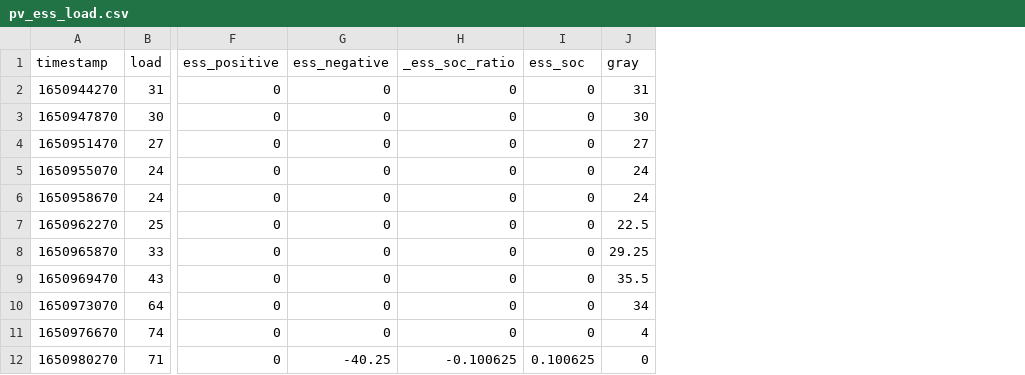
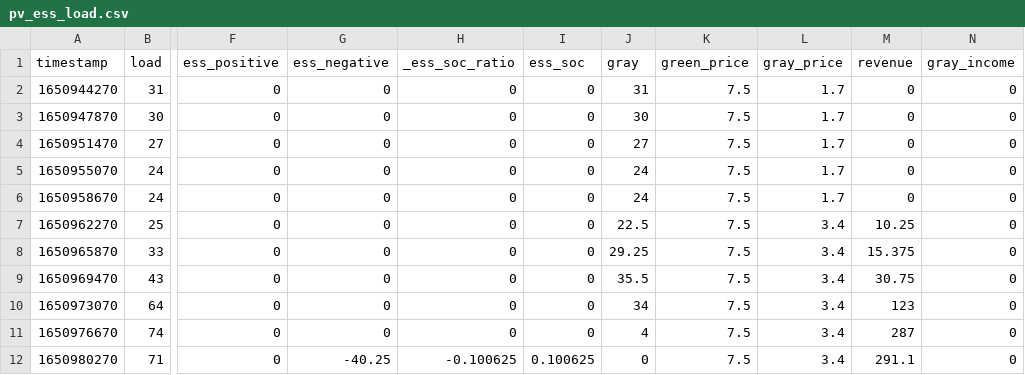
Before and after one commit to sheauhei/grafana_test, a CSV file: pv_ess_load.csv, drawn as a sheet; only a part is shown, gaps mark what is left out; the diff names each change by its address in the sheet, - before the commit and + after, or states it on an @@ line.

Commit message:
Update pv_ess_load.csv

```diff
--- a/pv_ess_load.csv
+++ b/pv_ess_load.csv
+column K (green_price), rows 2-12: all 7.5
+column L (gray_price), rows 2-12: 1.7 | 1.7 | 1.7 | 1.7 | 1.7 | 3.4 | 3.4 | 3.4 | 3.4 | 3.4 | 3.4
+column M (revenue), rows 2-12: 0 | 0 | 0 | 0 | 0 | 10.25 | 15.375 | 30.75 | 123 | 287 | 291.1
+column N (gray_income), rows 2-12: all 0
```
